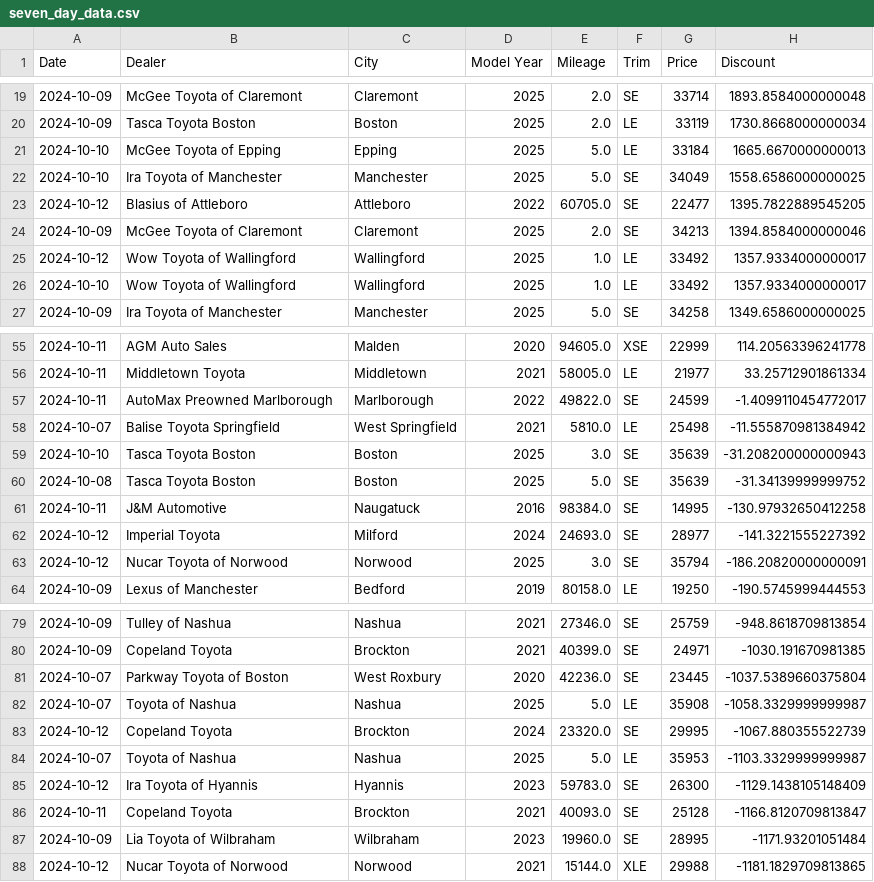
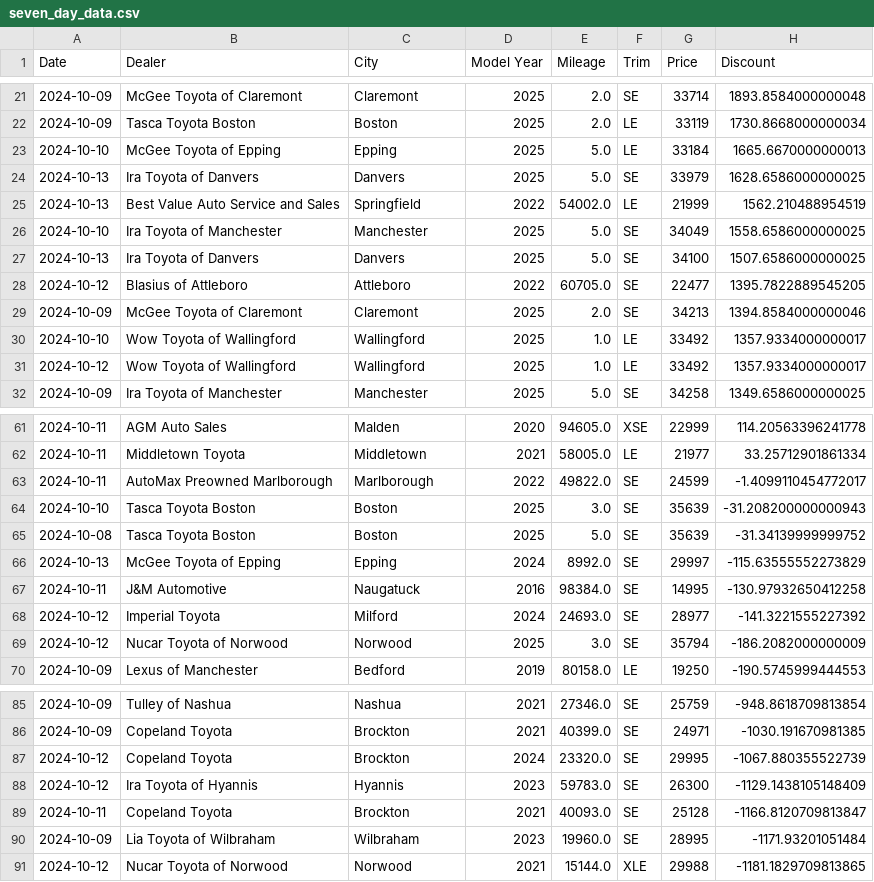
Before and after one commit to MMel099/UsedCarPricer, a CSV file: data/seven_day_data.csv, drawn as a sheet; only a part is shown, gaps mark what is left out; the diff covers the shown part only.

```diff
--- a/data/seven_day_data.csv
+++ b/data/seven_day_data.csv
@@ -21,7 +23,10 @@ Date,Dealer,City,Model Year,Mileage,Trim,Price,Discount
 2024-10-10,McGee Toyota of Epping,Epping,2025,5.0,LE,33184,1665.6670000000013
+2024-10-13,Ira Toyota of Danvers,Danvers,2025,5.0,SE,33979,1628.6586000000025
+2024-10-13,Best Value Auto Service and Sales,Springfield,2022,54002.0,LE,21999,1562.210488954519
 2024-10-10,Ira Toyota of Manchester,Manchester,2025,5.0,SE,34049,1558.6586000000025
+2024-10-13,Ira Toyota of Danvers,Danvers,2025,5.0,SE,34100,1507.6586000000025
 2024-10-12,Blasius of Attleboro,Attleboro,2022,60705.0,SE,22477,1395.7822889545205
 2024-10-09,McGee Toyota of Claremont,Claremont,2025,2.0,SE,34213,1394.8584000000046
+2024-10-10,Wow Toyota of Wallingford,Wallingford,2025,1.0,LE,33492,1357.9334000000017
 2024-10-12,Wow Toyota of Wallingford,Wallingford,2025,1.0,LE,33492,1357.9334000000017
-2024-10-10,Wow Toyota of Wallingford,Wallingford,2025,1.0,LE,33492,1357.9334000000017
 2024-10-09,Ira Toyota of Manchester,Manchester,2025,5.0,SE,34258,1349.6586000000025
@@ -57,8 +63,8 @@ Date,Dealer,City,Model Year,Mileage,Trim,Price,Discount
 2024-10-11,AutoMax Preowned Marlborough,Marlborough,2022,49822.0,SE,24599,-1.4099110454772017
-2024-10-07,Balise Toyota Springfield,West Springfield,2021,5810.0,LE,25498,-11.555870981384942
 2024-10-10,Tasca Toyota Boston,Boston,2025,3.0,SE,35639,-31.208200000000943
 2024-10-08,Tasca Toyota Boston,Boston,2025,5.0,SE,35639,-31.34139999999752
+2024-10-13,McGee Toyota of Epping,Epping,2024,8992.0,SE,29997,-115.63555552273829
 2024-10-11,J&M Automotive,Naugatuck,2016,98384.0,SE,14995,-130.97932650412258
 2024-10-12,Imperial Toyota,Milford,2024,24693.0,SE,28977,-141.3221555227392
-2024-10-12,Nucar Toyota of Norwood,Norwood,2025,3.0,SE,35794,-186.20820000000091
+2024-10-12,Nucar Toyota of Norwood,Norwood,2025,3.0,SE,35794,-186.2082000000009
 2024-10-09,Lexus of Manchester,Bedford,2019,80158.0,LE,19250,-190.5745999444553
@@ -80,6 +86,3 @@ Date,Dealer,City,Model Year,Mileage,Trim,Price,Discount
 2024-10-09,Copeland Toyota,Brockton,2021,40399.0,SE,24971,-1030.191670981385
-2024-10-07,Parkway Toyota of Boston,West Roxbury,2020,42236.0,SE,23445,-1037.5389660375804
-2024-10-07,Toyota of Nashua,Nashua,2025,5.0,LE,35908,-1058.3329999999987
 2024-10-12,Copeland Toyota,Brockton,2024,23320.0,SE,29995,-1067.880355522739
-2024-10-07,Toyota of Nashua,Nashua,2025,5.0,LE,35953,-1103.3329999999987
 2024-10-12,Ira Toyota of Hyannis,Hyannis,2023,59783.0,SE,26300,-1129.1438105148409
```
Also changed, not shown: 4 added rows and 1 moved row elsewhere in this file, data/daily_stats.csv, data/master_data.csv, 3 other files.
